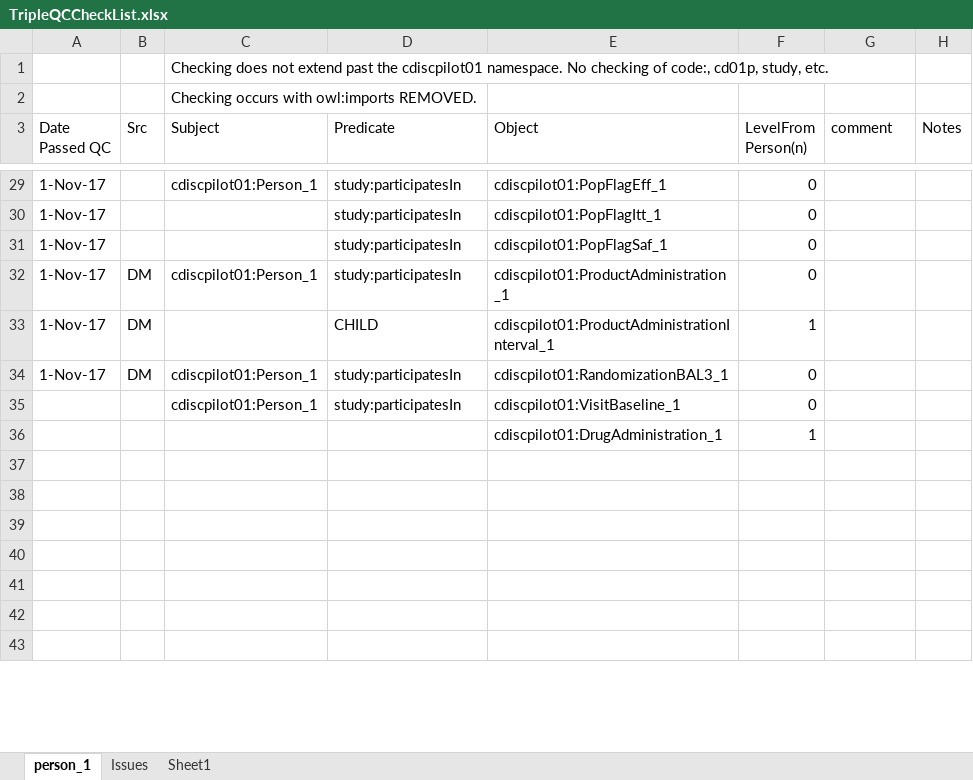
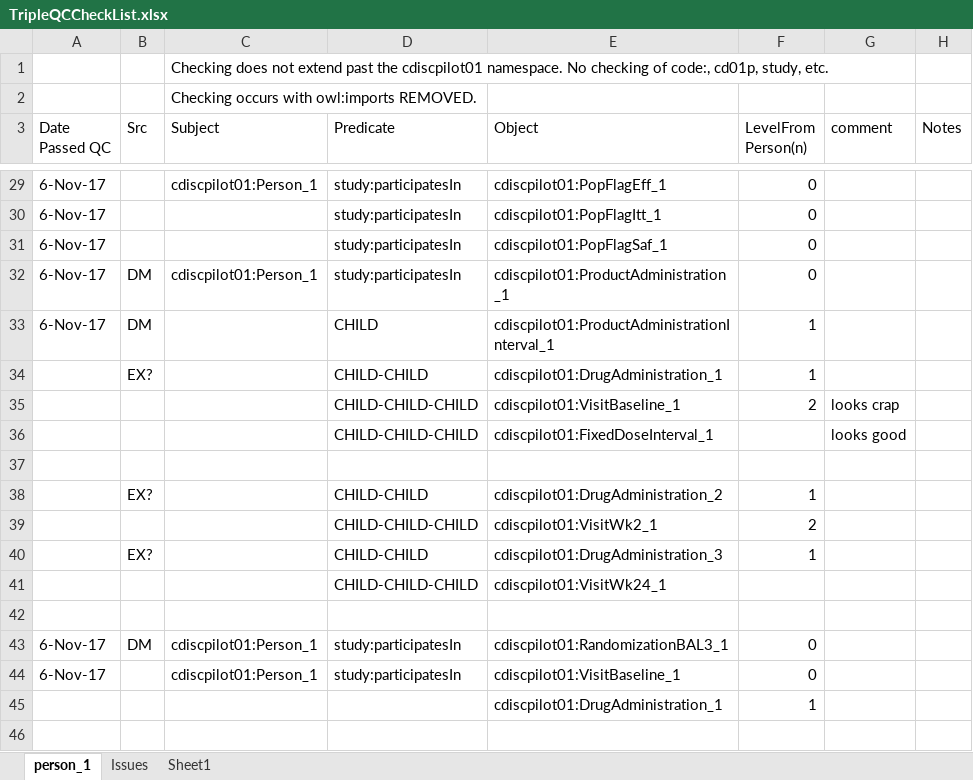
Before and after one commit to phuse-org/CTDasRDF, an Excel workbook: r/validation/TripleQCCheckList.xlsx, sheet person_1, drawn as a sheet; only a part is shown, gaps mark what is left out; the shorter side is filled out with more unchanged rows; values as stored, in another font and other column widths than the file's, no cell formats; conditional formats not drawn; addresses are those after the commit; the diff covers the shown part only; the diff names each change by its address in the sheet, - before the commit and + after, or states it on an @@ line.

Commit message:
Match on child triples for cdiscpilot01:VisitBaseline_1

```diff
--- a/r/validation/TripleQCCheckList.xlsx (sheet person_1)
+++ b/r/validation/TripleQCCheckList.xlsx (sheet person_1)
-A29:A33 (Date Passed QC): 1-Nov-17
+A29:A33 (Date Passed QC): 6-Nov-17
+row 34:  | EX? |  | CHILD-CHILD | cdiscpilot01:DrugAdministration_1 | 1
+row 35:  |  |  | CHILD-CHILD-CHILD | cdiscpilot01:VisitBaseline_1 | 2 | looks crap
+row 36:  |  |  | CHILD-CHILD-CHILD | cdiscpilot01:FixedDoseInterval_1 |  | looks good
+row 37: (empty)
+row 38:  | EX? |  | CHILD-CHILD | cdiscpilot01:DrugAdministration_2 | 1
+row 39:  |  |  | CHILD-CHILD-CHILD | cdiscpilot01:VisitWk2_1 | 2
+row 40:  | EX? |  | CHILD-CHILD | cdiscpilot01:DrugAdministration_3 | 1
+row 41:  |  |  | CHILD-CHILD-CHILD | cdiscpilot01:VisitWk24_1
+row 42: (empty)
-A43 (Date Passed QC): 1-Nov-17
+A43 (Date Passed QC): 6-Nov-17
-A44 (Date Passed QC): (empty)
+A44 (Date Passed QC): 6-Nov-17
```
Also changed, not shown: 56 edited cells elsewhere in this sheet, cell formats, 13 other files.
